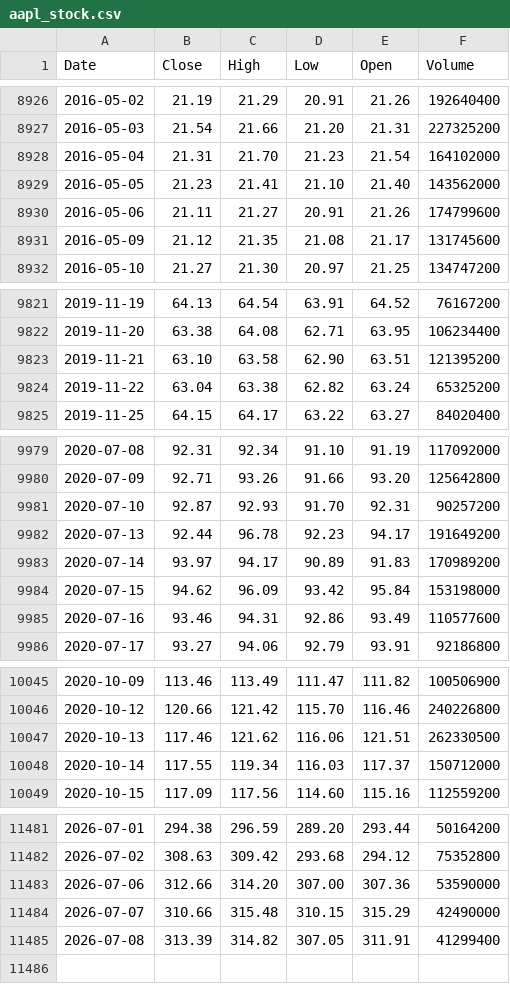
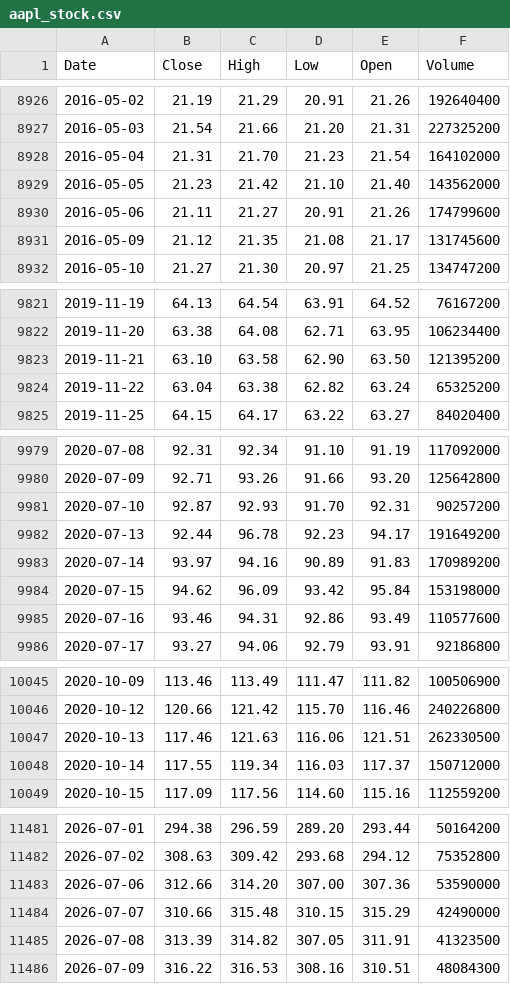
Before and after one commit to deraficionado-gif/stocks, a CSV file: data/aapl_stock.csv, drawn as a sheet; only a part is shown, gaps mark what is left out; the diff covers the shown part only.

```diff
--- a/data/aapl_stock.csv
+++ b/data/aapl_stock.csv
@@ -8928,3 +8928,3 @@ Date,Close,High,Low,Open,Volume
 2016-05-04,21.31,21.70,21.23,21.54,164102000
-2016-05-05,21.23,21.41,21.10,21.40,143562000
+2016-05-05,21.23,21.42,21.10,21.40,143562000
 2016-05-06,21.11,21.27,20.91,21.26,174799600
@@ -9822,3 +9822,3 @@ Date,Close,High,Low,Open,Volume
 2019-11-20,63.38,64.08,62.71,63.95,106234400
-2019-11-21,63.10,63.58,62.90,63.51,121395200
+2019-11-21,63.10,63.58,62.90,63.50,121395200
 2019-11-22,63.04,63.38,62.82,63.24,65325200
@@ -9982,3 +9982,3 @@ Date,Close,High,Low,Open,Volume
 2020-07-13,92.44,96.78,92.23,94.17,191649200
-2020-07-14,93.97,94.17,90.89,91.83,170989200
+2020-07-14,93.97,94.16,90.89,91.83,170989200
 2020-07-15,94.62,96.09,93.42,95.84,153198000
@@ -10046,3 +10046,3 @@ Date,Close,High,Low,Open,Volume
 2020-10-12,120.66,121.42,115.70,116.46,240226800
-2020-10-13,117.46,121.62,116.06,121.51,262330500
+2020-10-13,117.46,121.63,116.06,121.51,262330500
 2020-10-14,117.55,119.34,116.03,117.37,150712000
@@ -11484,2 +11484,3 @@ Date,Close,High,Low,Open,Volume
 2026-07-07,310.66,315.48,310.15,315.29,42490000
-2026-07-08,313.39,314.82,307.05,311.91,41299400
+2026-07-08,313.39,314.82,307.05,311.91,41323500
+2026-07-09,316.22,316.53,308.16,310.51,48084300
```
Also changed, not shown: 11 edited cells elsewhere in this file, data/msft_stock.csv.
